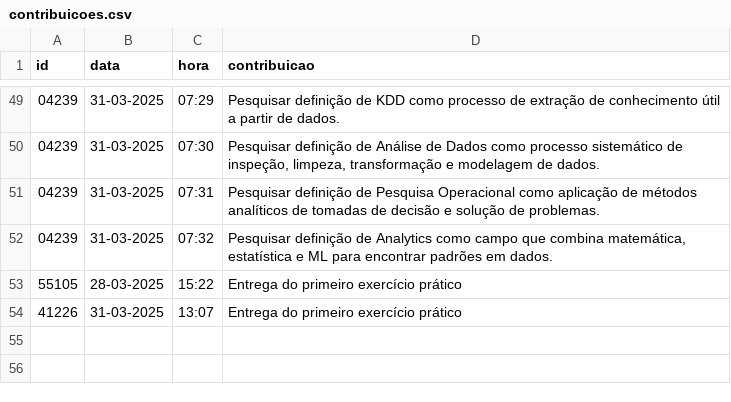
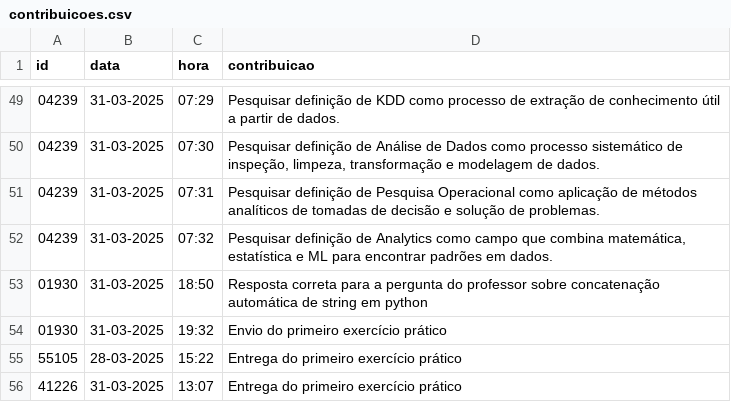
Before and after one commit to vccortez/ciencia-de-dados, a CSV file: dados/contribuicoes.csv, drawn as a sheet; only a part is shown, gaps mark what is left out; the diff names each change by its address in the sheet, - before the commit and + after, or states it on an @@ line.

Commit message:
Resposta à pergunta em sala (#21)
* Resposta à pergunta em sala

Resposta correta para pergunta em sala feita pelo professor

* Envio do primeiro exercício prático

Envio do exercicío prático feito em sala

---------

Co-authored-by: vitor cortez <6536964+vccortez@users.noreply.github.com>

```diff
--- a/dados/contribuicoes.csv
+++ b/dados/contribuicoes.csv
+row 53: 01930 | 31-03-2025 | 18:50 | Resposta correta para a pergunta do professor sobre concatenação automática de string em python
+row 54: 01930 | 31-03-2025 | 19:32 | Envio do primeiro exercício prático
```
